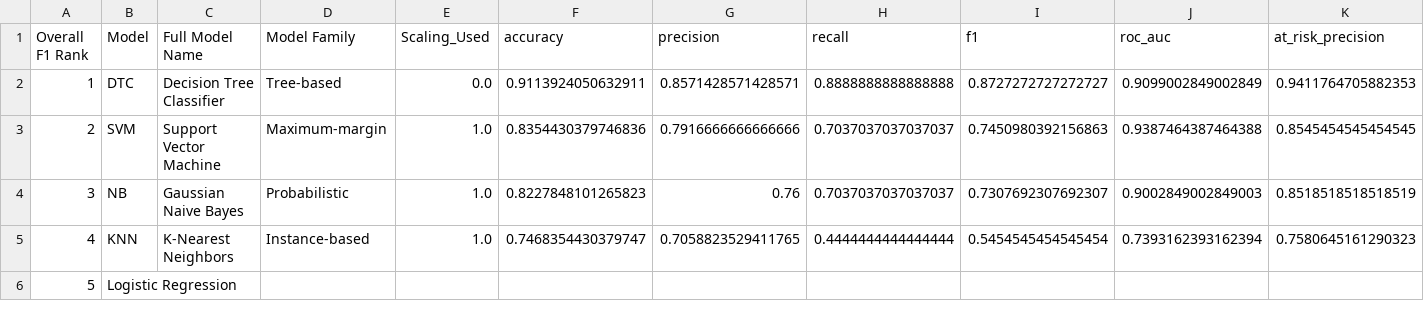
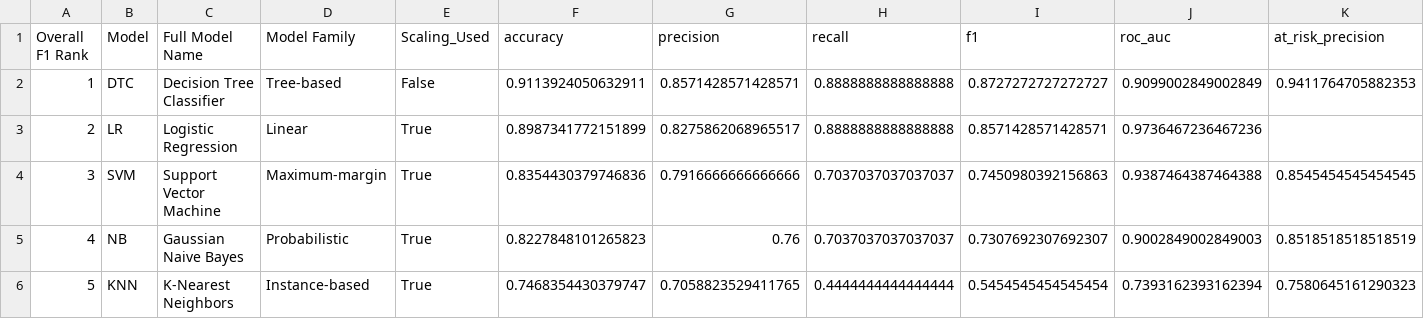
Before and after one commit to NDracorex/student-performance-ml, a CSV file: reports/tables/classification_model_comparison.csv, drawn as a sheet; only a part is shown; removed rows and columns are numbered as before the commit, all else as after; rows hold the shown columns only; the diff names each change by its address in the sheet, - before the commit and + after, or states it on an @@ line.

Commit message:
Repair classification table

```diff
--- a/reports/tables/classification_model_comparison.csv
+++ b/reports/tables/classification_model_comparison.csv
-E2 (Scaling_Used): 0.0
+E2 (Scaling_Used): False
+row 3: 2 | LR | Logistic Regression | Linear | True | 0.8987341772151899 | 0.8275862068965517 | 0.8888888888888888 | 0.8571428571428571 | 0.9736467236467236
-A4 (Overall F1 Rank): 2
+A4 (Overall F1 Rank): 3
-E4:E6 (Scaling_Used): 1.0
+E4:E6 (Scaling_Used): True
-A5 (Overall F1 Rank): 3
+A5 (Overall F1 Rank): 4
-A6 (Overall F1 Rank): 4
+A6 (Overall F1 Rank): 5
-row 6: 5 | Logistic Regression
```
Also changed, not shown: 1 other file.
